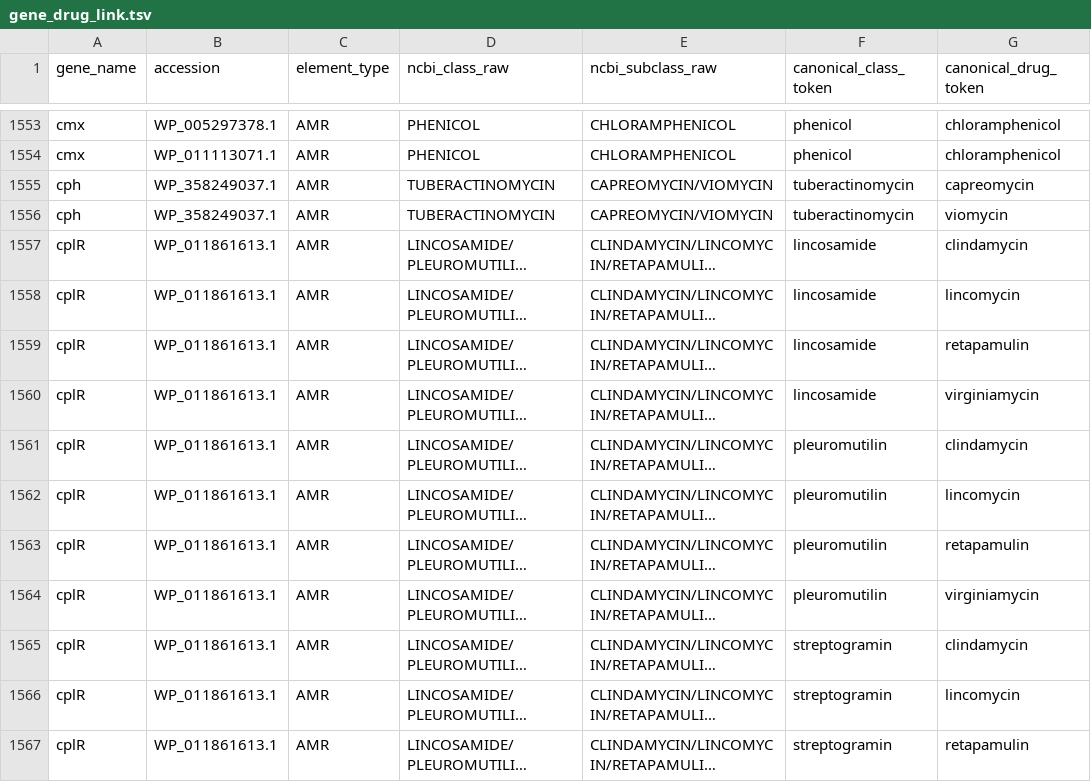
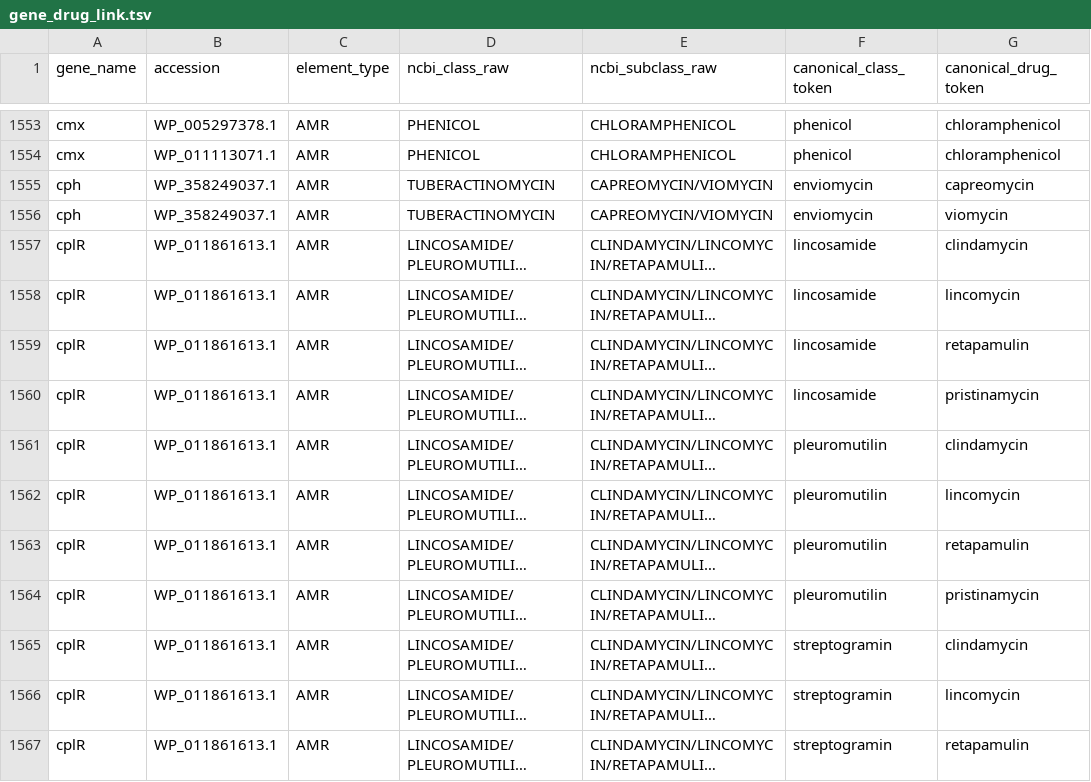
Before and after one commit to petrmau/ROSETTADB, a TSV file: harmonise/gene_drug_link.tsv, drawn as a sheet; only a part is shown, gaps mark what is left out; long unchanged cells end in …; the diff covers the shown part only; the diff names each change by its address in the sheet, - before the commit and + after, or states it on an @@ line.

```diff
--- a/harmonise/gene_drug_link.tsv
+++ b/harmonise/gene_drug_link.tsv
-F1555:F1556 (canonical_class_token): tuberactinomycin
+F1555:F1556 (canonical_class_token): enviomycin
-G1560 (canonical_drug_token): virginiamycin
+G1560 (canonical_drug_token): pristinamycin
-G1564 (canonical_drug_token): virginiamycin
+G1564 (canonical_drug_token): pristinamycin
```
Also changed, not shown: 51 edited cells elsewhere in this file, harmonise/class_mapping.tsv, harmonise/drug_class_member.tsv, 4 other files.
